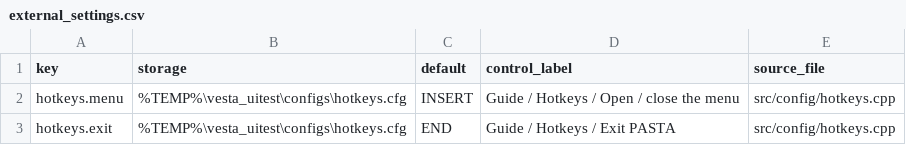
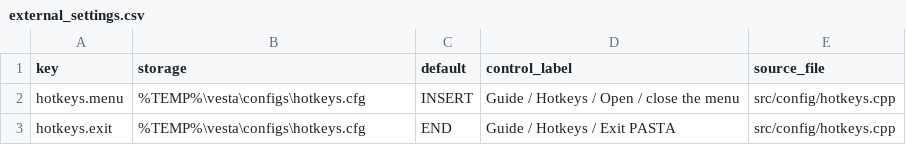
Before and after one commit to hypnotized1337/Cs2_Walkbot_Pasta, a CSV file: docs/ui_remake/external_settings.csv, drawn as a sheet.

```diff
--- a/docs/ui_remake/external_settings.csv
+++ b/docs/ui_remake/external_settings.csv
@@ -1,3 +1,3 @@
 key,storage,default,control_label,source_file
-hotkeys.menu,%TEMP%\vesta_uitest\configs\hotkeys.cfg,INSERT,Guide / Hotkeys / Open / close the menu,src/config/hotkeys.cpp
-hotkeys.exit,%TEMP%\vesta_uitest\configs\hotkeys.cfg,END,Guide / Hotkeys / Exit PASTA,src/config/hotkeys.cpp
+hotkeys.menu,%TEMP%\vesta\configs\hotkeys.cfg,INSERT,Guide / Hotkeys / Open / close the menu,src/config/hotkeys.cpp
+hotkeys.exit,%TEMP%\vesta\configs\hotkeys.cfg,END,Guide / Hotkeys / Exit PASTA,src/config/hotkeys.cpp
```
Also changed, not shown: docs/ui_remake/controls.csv, docs/ui_remake/parts/misc_controls.csv, 25 other files.
